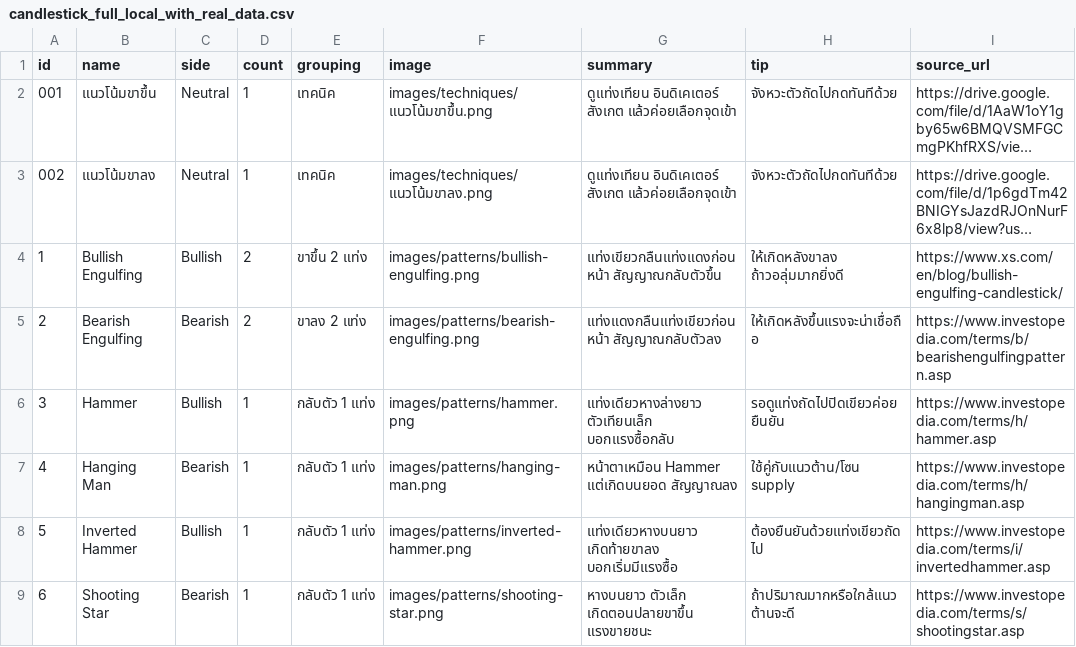
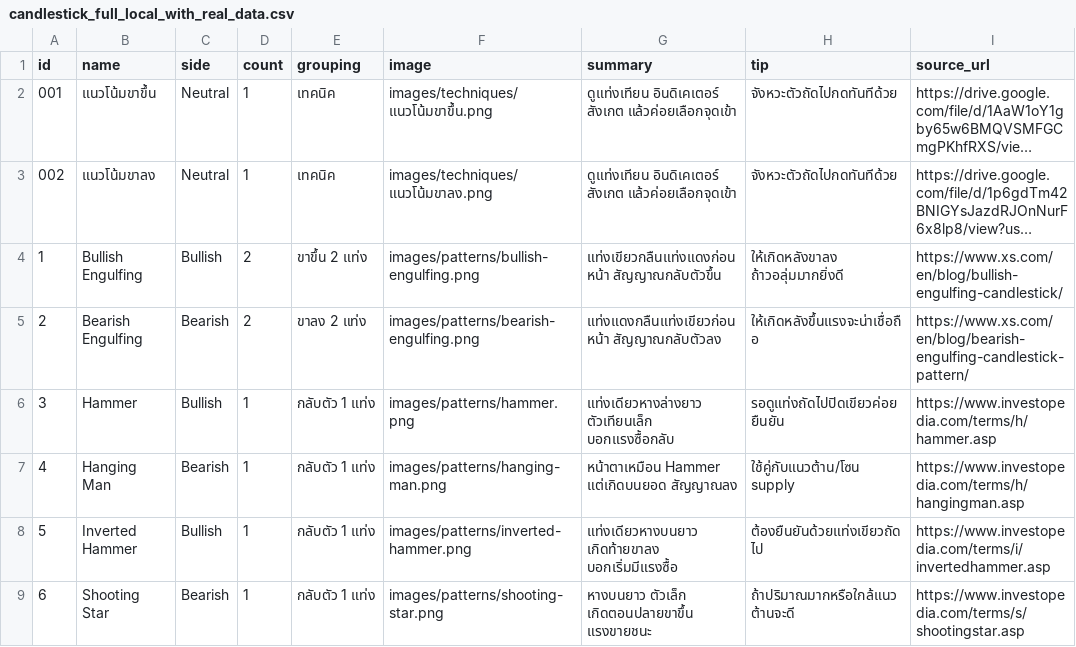
Before and after one commit to tontakankeawpang321-glitch/krsitsdeeka, a CSV file: candlestick_full_local_with_real_data.csv, drawn as a sheet; only a part is shown; long unchanged cells end in ….

Commit message:
Update candlestick_full_local_with_real_data.csv

```diff
--- a/candlestick_full_local_with_real_data.csv
+++ b/candlestick_full_local_with_real_data.csv
@@ -4,3 +4,3 @@ id	name	side	count	grouping	image	summary	tip	source_url
 1	Bullish Engulfing	Bullish	2	ขาขึ้น 2 แท่ง	images/patterns/bullish-engulfing.png	แท่งเขียวกลืนแท่งแดงก่อนหน้า สัญญาณกลับตัวขึ้น	ให้เกิดหลังขาลง ถ้าวอลุ่มมากยิ่งดี	https://www.xs.com/en/blog/bullish-engulfing-candlestick/
-2	Bearish Engulfing	Bearish	2	ขาลง 2 แท่ง	images/patterns/bearish-engulfing.png	แท่งแดงกลืนแท่งเขียวก่อนหน้า สัญญาณกลับตัวลง	ให้เกิดหลังขึ้นแรงจะน่าเชื่อถือ	https://www.investopedia.com/terms/b/bearishengulfingpattern.asp
+2	Bearish Engulfing	Bearish	2	ขาลง 2 แท่ง	images/patterns/bearish-engulfing.png	แท่งแดงกลืนแท่งเขียวก่อนหน้า สัญญาณกลับตัวลง	ให้เกิดหลังขึ้นแรงจะน่าเชื่อถือ	https://www.xs.com/en/blog/bearish-engulfing-candlestick-pattern/
 3	Hammer	Bullish	1	กลับตัว 1 แท่ง	images/patterns/hammer.png	แท่งเดียวหางล่างยาว ตัวเทียนเล็ก บอกแรงซื้อกลับ	รอดูแท่งถัดไปปิดเขียวค่อยยืนยัน	https://www.investopedia.com/terms/h/hammer.asp
```
